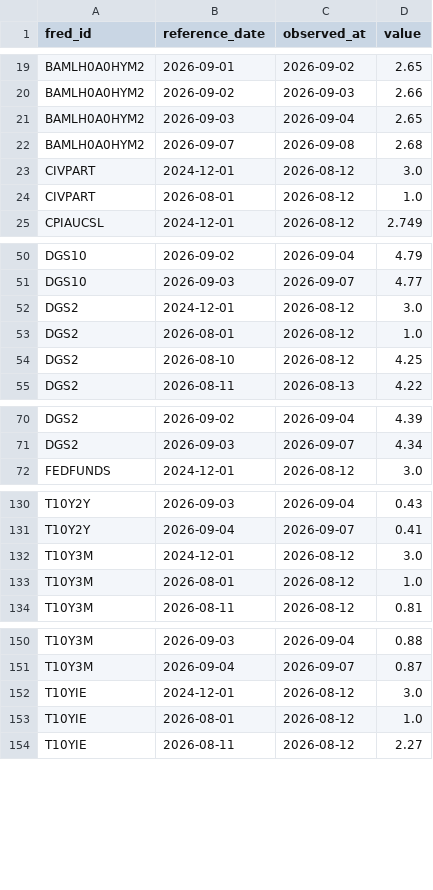
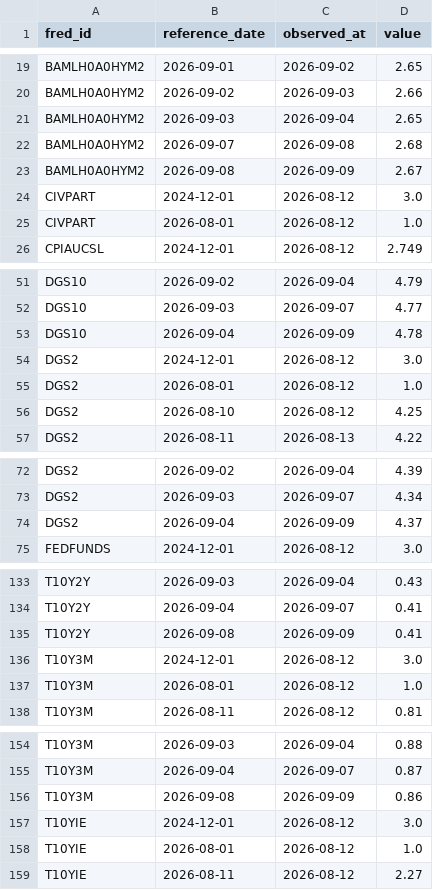
Before and after one commit to weiting1226/stock, a CSV file: data/macro/release_log.csv, drawn as a sheet; only a part is shown, gaps mark what is left out; the diff covers the shown part only; the diff names each change by its address in the sheet, - before the commit and + after, or states it on an @@ line.

```diff
--- a/data/macro/release_log.csv
+++ b/data/macro/release_log.csv
+row 23: BAMLH0A0HYM2 | 2026-09-08 | 2026-09-09 | 2.67
+row 53: DGS10 | 2026-09-04 | 2026-09-09 | 4.78
+row 74: DGS2 | 2026-09-04 | 2026-09-09 | 4.37
+row 135: T10Y2Y | 2026-09-08 | 2026-09-09 | 0.41
+row 156: T10Y3M | 2026-09-08 | 2026-09-09 | 0.86
```
Also changed, not shown: 2 added rows elsewhere in this file, data/macro/scan_log.csv, 1 other file.
